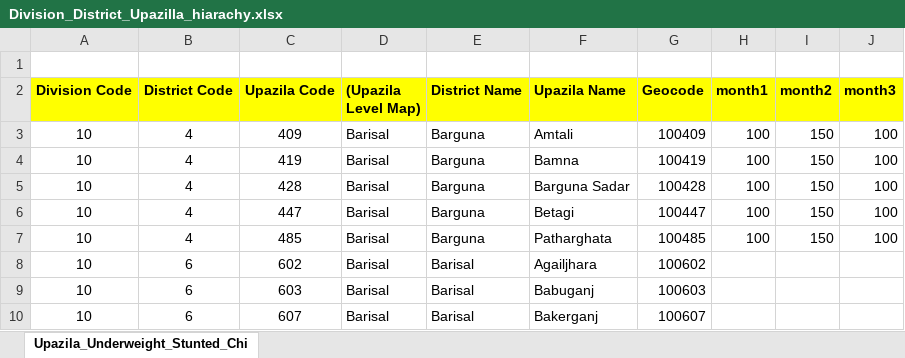
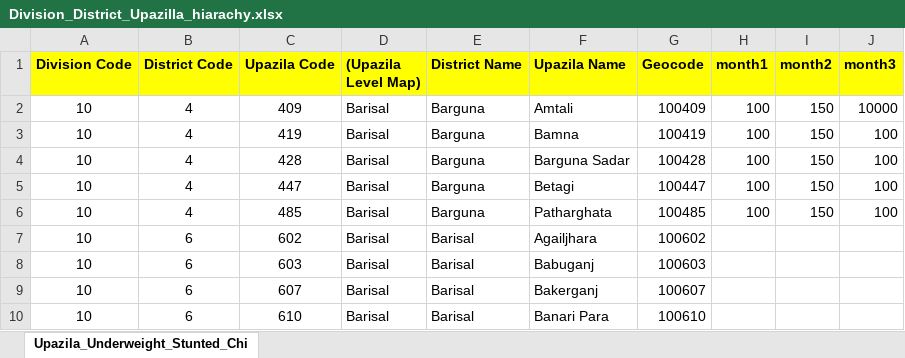
Before and after one commit to ahmedshahriar/Sales-Monitoring-System, an Excel workbook: static/bd_map/files/Division_District_Upazilla_hiarachy.xlsx, sheet Upazila_Underweight_Stunted_Chi, drawn as a sheet; only a part is shown; the shorter side is filled out with more unchanged rows; values as stored, in another font and other column widths than the file's, no borders; removed rows and columns are numbered as before the commit, all else as after; the diff names each change by its address in the sheet, - before the commit and + after, or states it on an @@ line.

Commit message:
file updated

```diff
--- a/static/bd_map/files/Division_District_Upazilla_hiarachy.xlsx (sheet Upazila_Underweight_Stunted_Chi)
+++ b/static/bd_map/files/Division_District_Upazilla_hiarachy.xlsx (sheet Upazila_Underweight_Stunted_Chi)
-row 1: (empty)
-J2 (month3): 100
+J2 (month3): 10000
```
